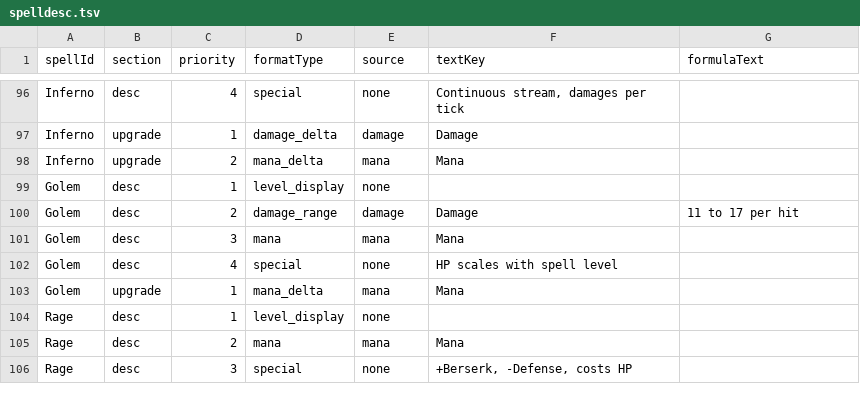
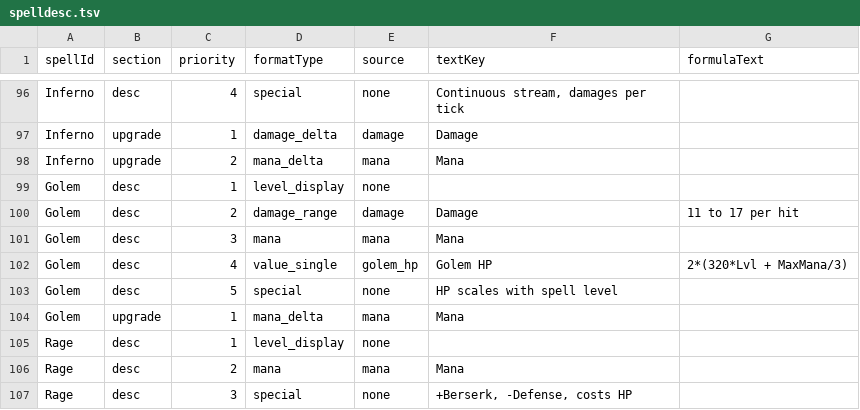
Before and after one commit to pengyz/devilutionX, a TSV file: txtdata/spells/spelldesc.tsv, drawn as a sheet; only a part is shown, gaps mark what is left out.

```diff
--- a/txtdata/spells/spelldesc.tsv
+++ b/txtdata/spells/spelldesc.tsv
@@ -101,3 +101,4 @@ Golem	desc	2	damage_range	damage	Damage	11 to 17 per hit
 Golem	desc	3	mana	mana	Mana
-Golem	desc	4	special	none	HP scales with spell level
+Golem	desc	4	value_single	golem_hp	Golem HP	2*(320*Lvl + MaxMana/3)
+Golem	desc	5	special	none	HP scales with spell level
 Golem	upgrade	1	mana_delta	mana	Mana
```
Also changed, not shown: 2 other files.
